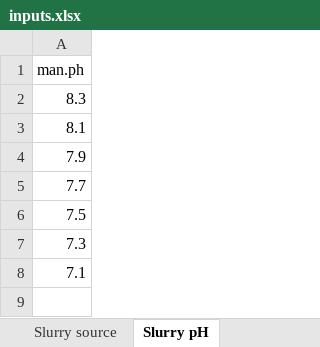
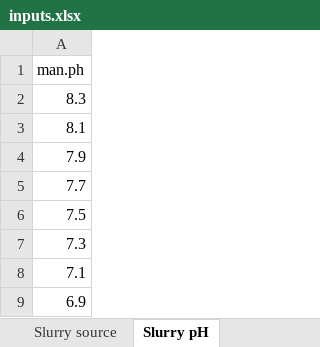
Before and after one commit to AU-BCE-EE/AU-MHB, an Excel workbook: 2022_more_separation/inputs/inputs.xlsx, sheet Slurry pH, drawn as a sheet; values as stored, in another font and other column widths than the file's, no borders; the diff names each change by its address in the sheet, - before the commit and + after, or states it on an @@ line.

```diff
--- a/2022_more_separation/inputs/inputs.xlsx (sheet Slurry pH)
+++ b/2022_more_separation/inputs/inputs.xlsx (sheet Slurry pH)
+row 9: 6.9
```
Also changed, not shown: 7 other files.
